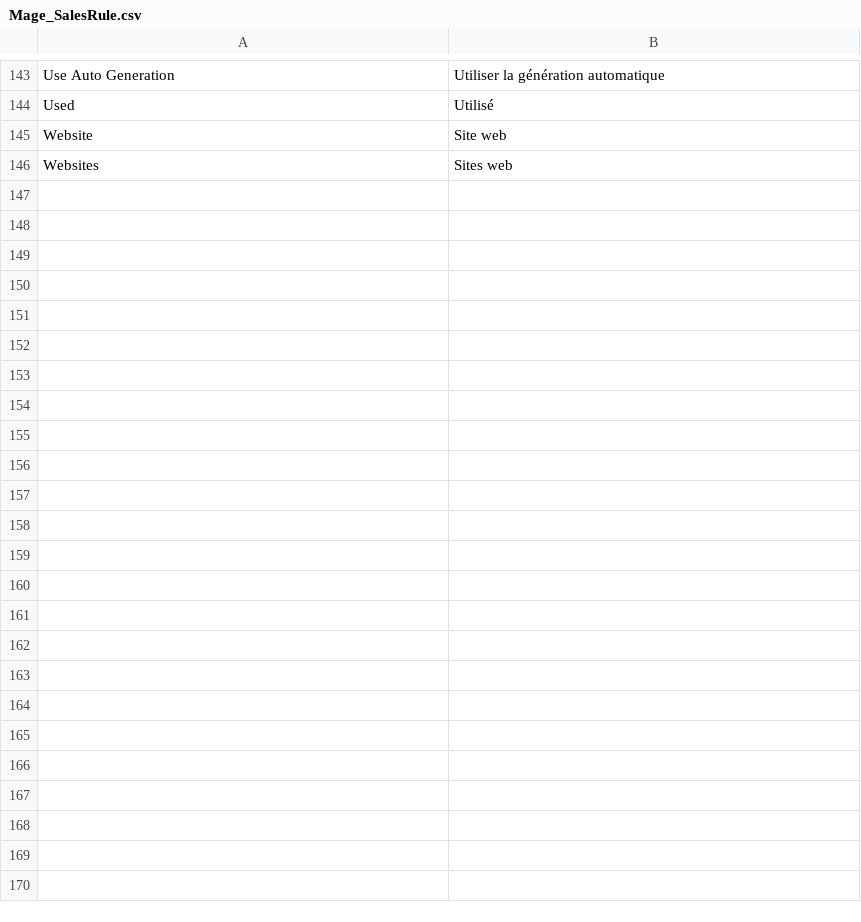
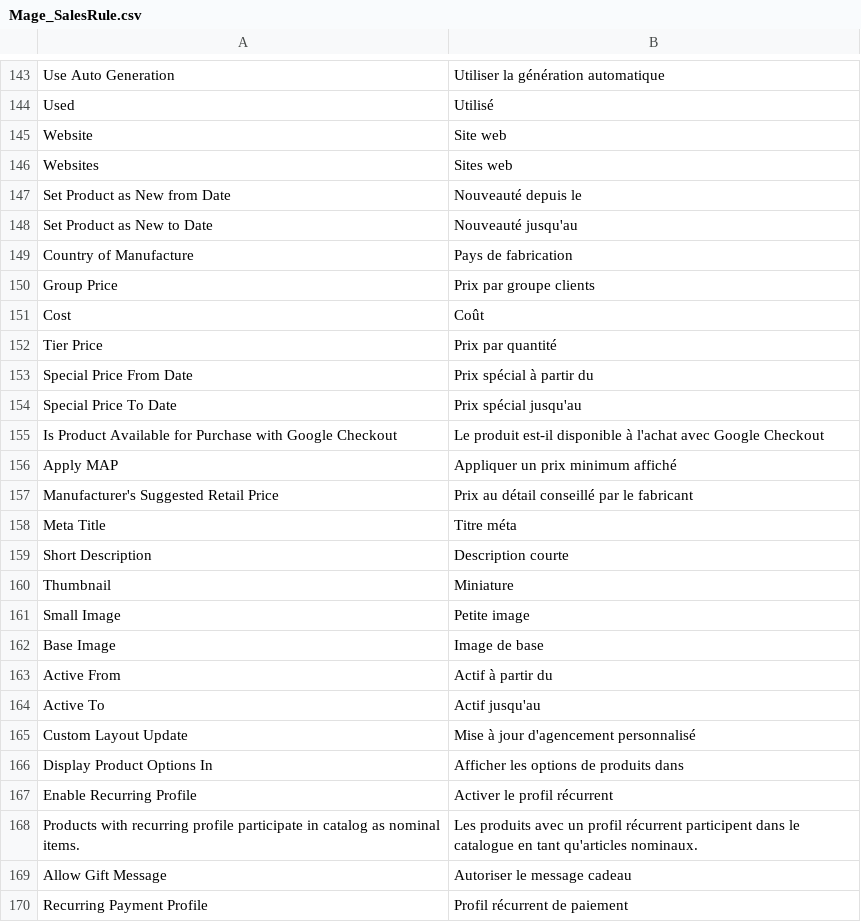
Before and after one commit to seblepers/Magento-CE-French-translation, a CSV file: tools/extension/app/locale/fr_FR/Mage_SalesRule.csv, drawn as a sheet; only a part is shown, gaps mark what is left out; the diff names each change by its address in the sheet, - before the commit and + after, or states it on an @@ line.

Commit message:
Fin de préparation de l'extension v1.7

```diff
--- a/tools/extension/app/locale/fr_FR/Mage_SalesRule.csv
+++ b/tools/extension/app/locale/fr_FR/Mage_SalesRule.csv
+row 147: Set Product as New from Date | Nouveauté depuis le
+row 148: Set Product as New to Date | Nouveauté jusqu'au
+row 149: Country of Manufacture | Pays de fabrication
+row 150: Group Price | Prix par groupe clients
+row 151: Cost | Coût
+row 152: Tier Price | Prix par quantité
+row 153: Special Price From Date | Prix spécial à partir du
+row 154: Special Price To Date | Prix spécial jusqu'au
+row 155: Is Product Available for Purchase with Google Checkout | Le produit est-il disponible à l'achat avec Google Checkout
+row 156: Apply MAP | Appliquer un prix minimum affiché
+row 157: Manufacturer's Suggested Retail Price | Prix au détail conseillé par le fabricant
+row 158: Meta Title | Titre méta
+row 159: Short Description | Description courte
+row 160: Thumbnail | Miniature
+row 161: Small Image | Petite image
+row 162: Base Image | Image de base
+row 163: Active From | Actif à partir du
+row 164: Active To | Actif jusqu'au
+row 165: Custom Layout Update | Mise à jour d'agencement personnalisé
+row 166: Display Product Options In | Afficher les options de produits dans
+row 167: Enable Recurring Profile | Activer le profil récurrent
+row 168: Products with recurring profile participate in catalog as nominal items. | Les produits avec un profil récurrent participent dans le catalogue en tant qu'articles nominaux.
+row 169: Allow Gift Message | Autoriser le message cadeau
+row 170: Recurring Payment Profile | Profil récurrent de paiement
```
Also changed, not shown: 1 other file.
